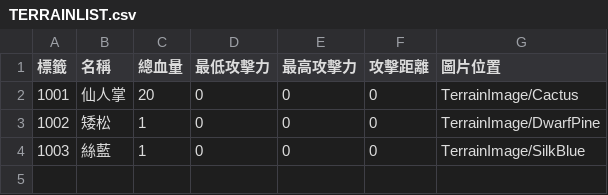
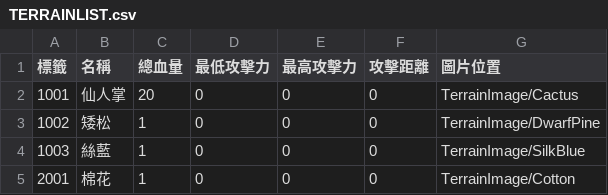
Before and after one commit to yucheng0210/Card, a CSV file: Assets/StreamingAssets/TERRAINLIST.csv, drawn as a sheet.

```diff
--- a/Assets/StreamingAssets/TERRAINLIST.csv
+++ b/Assets/StreamingAssets/TERRAINLIST.csv
@@ -4 +4,2 @@
 1003,絲藍,1,0,0,0,TerrainImage/SilkBlue
+2001,棉花,1,0,0,0,TerrainImage/Cotton
```
Also changed, not shown: Assets/StreamingAssets/CARDLIST.csv, 18 other files.
